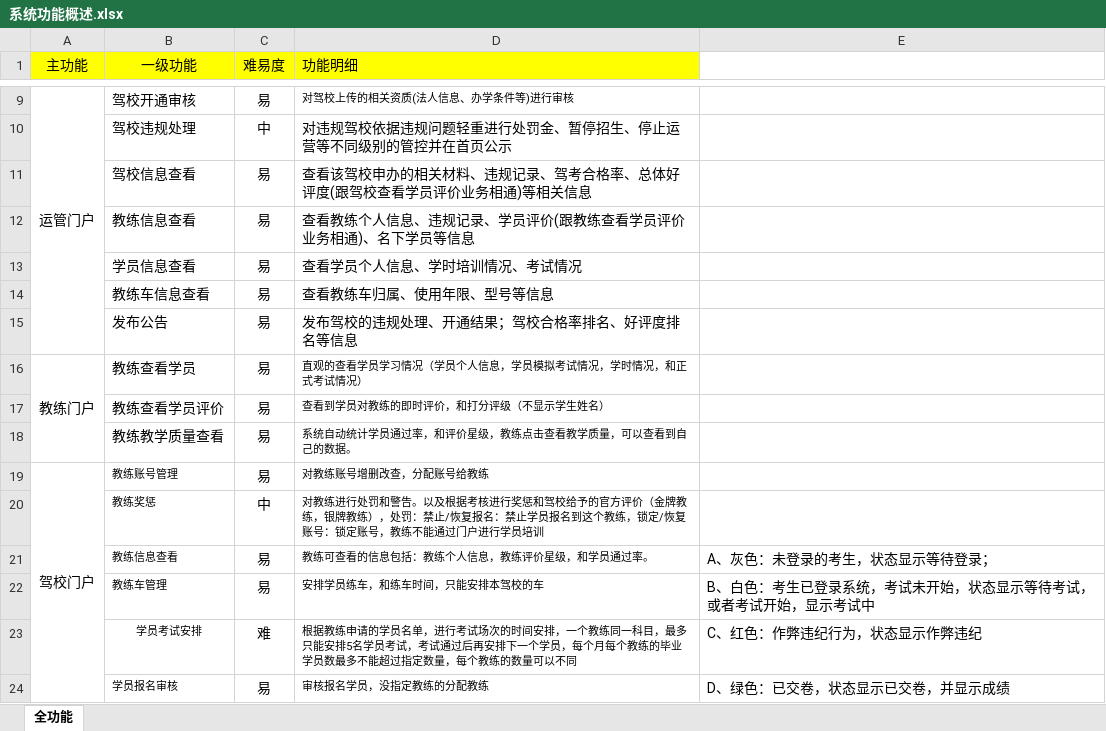
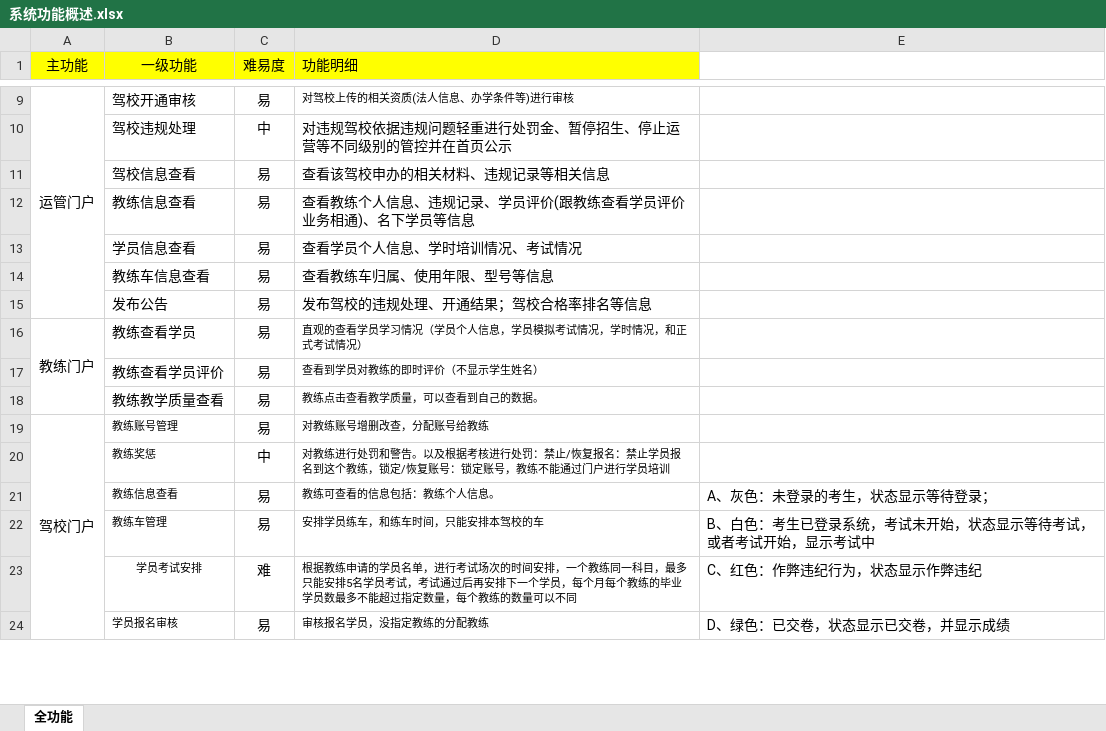
Before and after one commit to google-lincoln/driverSchool, an Excel workbook: 系统功能概述.xlsx, sheet 全功能, drawn as a sheet; only a part is shown, gaps mark what is left out; values as stored, in another font and other column widths than the file's, no borders; the diff names each change by its address in the sheet, - before the commit and + after, or states it on an @@ line.

```diff
--- a/系统功能概述.xlsx (sheet 全功能)
+++ b/系统功能概述.xlsx (sheet 全功能)
-D11 (功能明细): 查看该驾校申办的相关材料、违规记录、驾考合格率、总体好评度(跟驾校查看学员评价业务相通)等相关信息
+D11 (功能明细): 查看该驾校申办的相关材料、违规记录等相关信息
-D15 (功能明细): 发布驾校的违规处理、开通结果；驾校合格率排名、好评度排名等信息
+D15 (功能明细): 发布驾校的违规处理、开通结果；驾校合格率排名等信息
-D17 (功能明细): 查看到学员对教练的即时评价，和打分评级（不显示学生姓名）
+D17 (功能明细): 查看到学员对教练的即时评价（不显示学生姓名）
-D18 (功能明细): 系统自动统计学员通过率，和评价星级，教练点击查看教学质量，可以查看到自己的数据。
+D18 (功能明细): 教练点击查看教学质量，可以查看到自己的数据。
-D20 (功能明细): …考核进行奖惩和驾校给予的官方评价（金牌教练，银牌教练），处罚：禁…
+D20 (功能明细): …考核进行处罚：禁…
-D21 (功能明细): 教练可查看的信息包括：教练个人信息，教练评价星级，和学员通过率。
+D21 (功能明细): 教练可查看的信息包括：教练个人信息。
```
Also changed, not shown: 1 other file.
